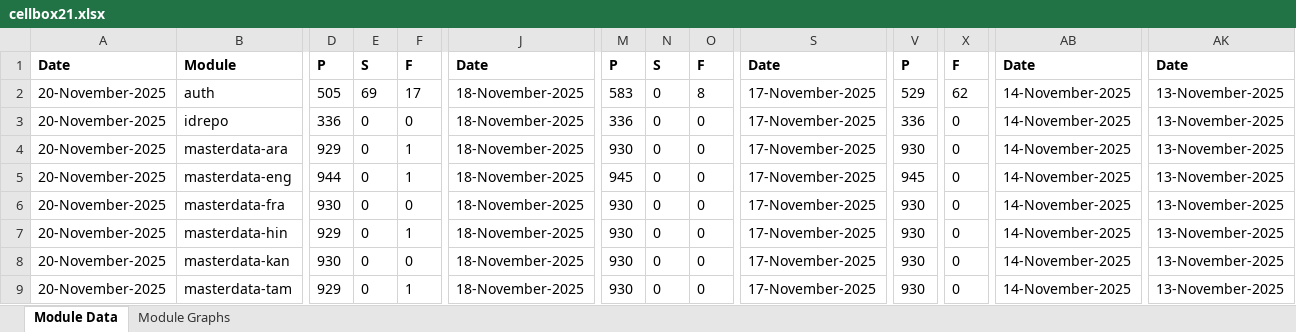
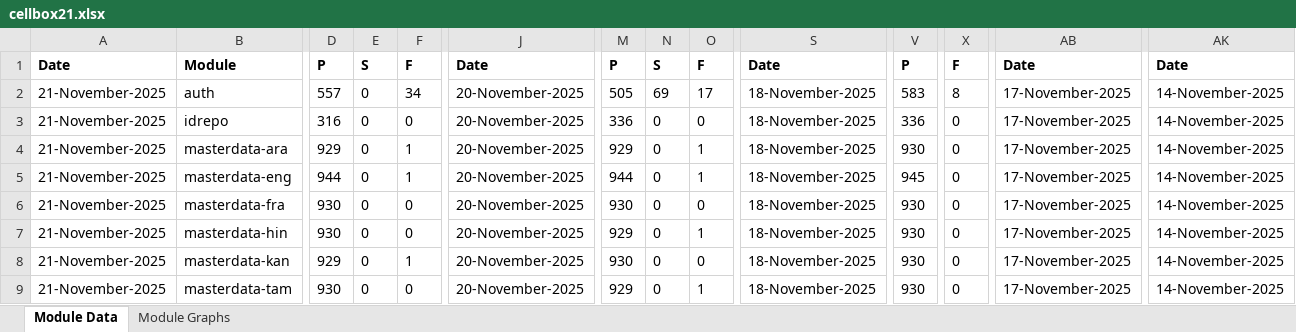
Before and after one commit to mosip/test-management, an Excel workbook: minio-report-tracker/xlxs/cellbox21.xlsx, sheet Module Data, drawn as a sheet; only a part is shown, gaps mark what is left out; values as stored, in another font and other column widths than the file's, no borders; the diff covers the shown part only; the diff names each change by its address in the sheet, - before the commit and + after, or states it on an @@ line.

```diff
--- a/minio-report-tracker/xlxs/cellbox21.xlsx (sheet Module Data)
+++ b/minio-report-tracker/xlxs/cellbox21.xlsx (sheet Module Data)
-A2:A9: 20-November-2025
+A2:A9: 21-November-2025
-D2: 505
+D2: 557
-E2: 69
+E2: 0
-F2: 17
+F2: 34
-J2:J9: 18-November-2025
+J2:J9: 20-November-2025
-M2: 583
+M2: 505
-N2: 0
+N2: 69
-O2: 8
+O2: 17
-S2:S9: 17-November-2025
+S2:S9: 18-November-2025
-V2: 529
+V2: 583
-X2: 62
+X2: 8
-AB2:AB9: 14-November-2025
+AB2:AB9: 17-November-2025
-AK2:AK9: 13-November-2025
+AK2:AK9: 14-November-2025
-D3: 336
+D3: 316
-M4: 930
+M4: 929
-O4:O5: 0
+O4:O5: 1
-M5: 945
+M5: 944
-D7: 929
+D7: 930
-F7: 1
+F7: 0
-M7: 930
+M7: 929
-O7: 0
+O7: 1
-D8: 930
+D8: 929
-F8: 0
+F8: 1
-D9: 929
+D9: 930
-F9: 1
+F9: 0
-M9: 930
+M9: 929
-O9: 0
+O9: 1
```
Also changed, not shown: 57 edited cells elsewhere in this sheet, charts or pictures, minio-report-tracker/xlxs/collab.xlsx, minio-report-tracker/xlxs/qa-base.xlsx, 11 other files.
